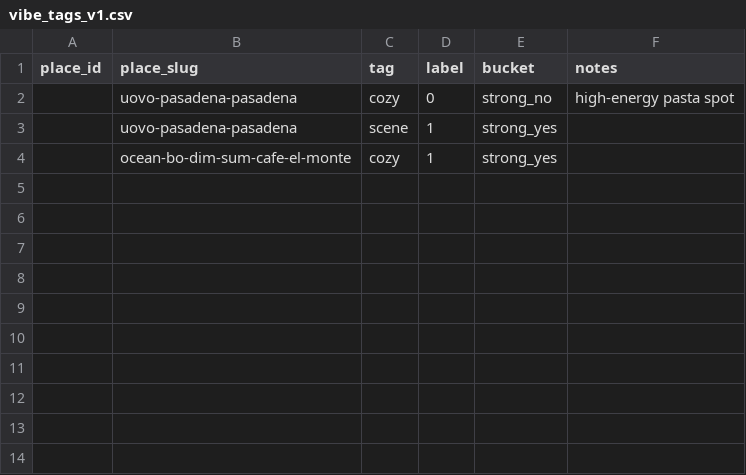
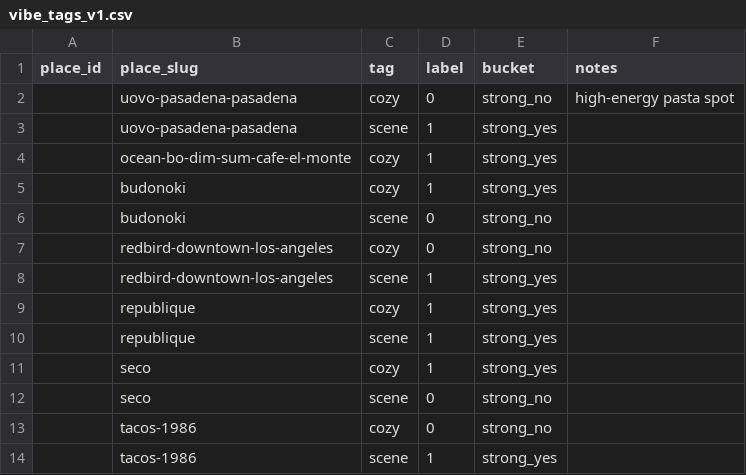
Before and after one commit to BobbyC100/saikomaps, a CSV file: data/gold_sets/vibe_tags_v1.csv, drawn as a sheet; the diff names each change by its address in the sheet, - before the commit and + after, or states it on an @@ line.

Commit message:
Docs + gold sets: LA eval + setup notes

```diff
--- a/data/gold_sets/vibe_tags_v1.csv
+++ b/data/gold_sets/vibe_tags_v1.csv
+row 5:  | budonoki | cozy | 1 | strong_yes
+row 6:  | budonoki | scene | 0 | strong_no
+row 7:  | redbird-downtown-los-angeles | cozy | 0 | strong_no
+row 8:  | redbird-downtown-los-angeles | scene | 1 | strong_yes
+row 9:  | republique | cozy | 1 | strong_yes
+row 10:  | republique | scene | 1 | strong_yes
+row 11:  | seco | cozy | 1 | strong_yes
+row 12:  | seco | scene | 0 | strong_no
+row 13:  | tacos-1986 | cozy | 0 | strong_no
+row 14:  | tacos-1986 | scene | 1 | strong_yes
```
Also changed, not shown: 32 other files.
